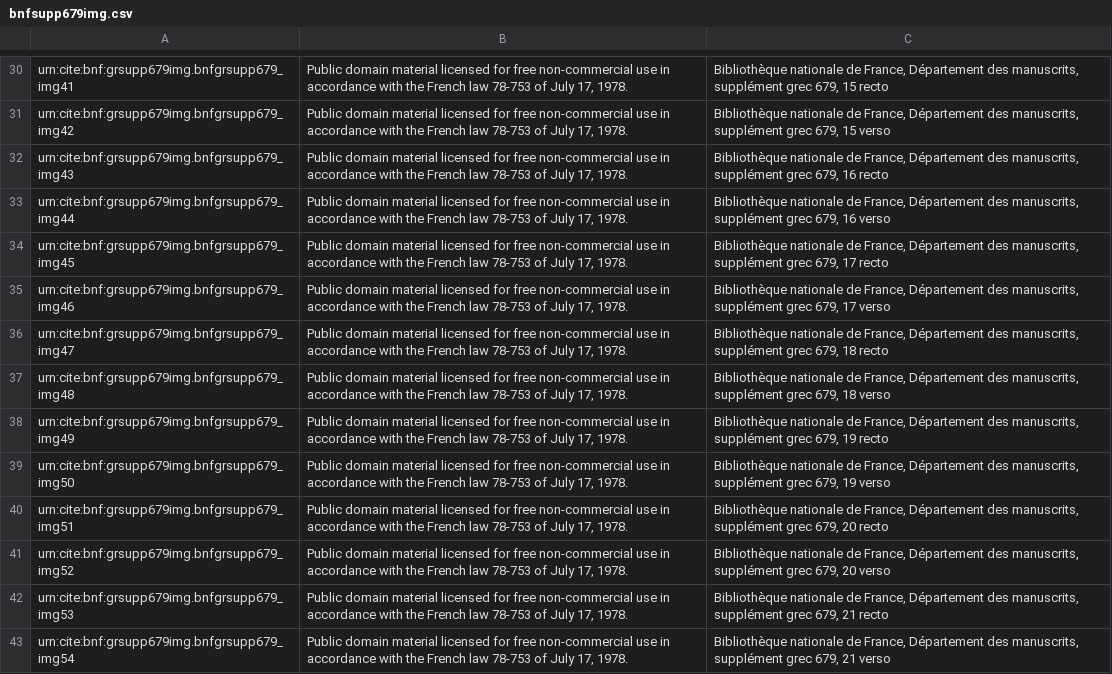
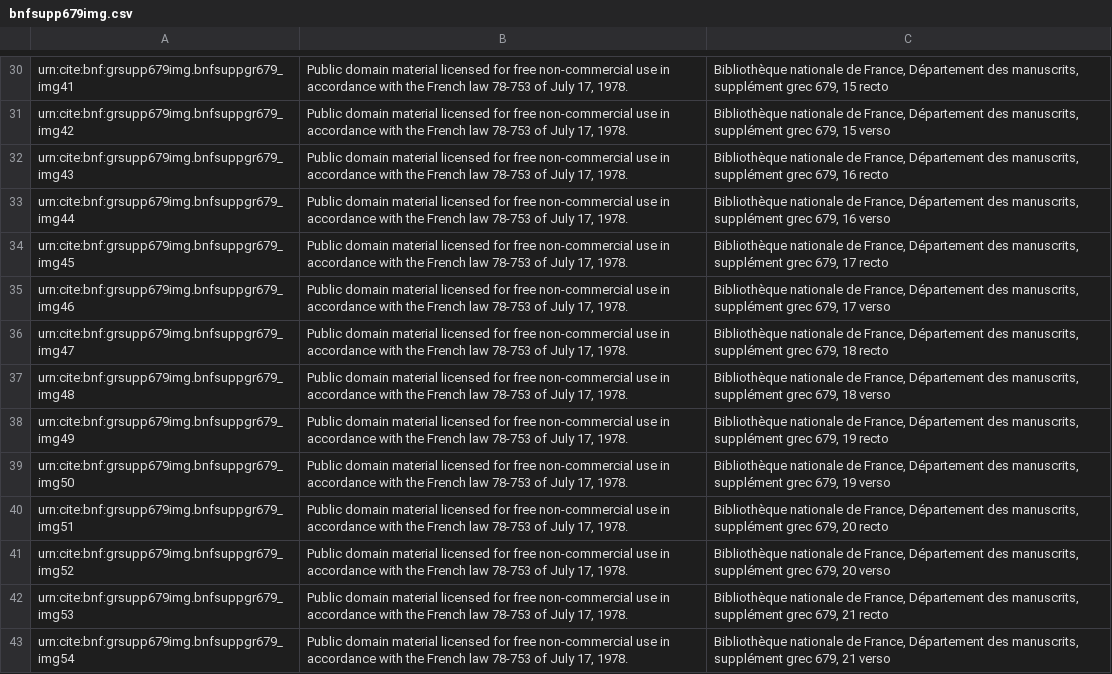
Before and after one commit to openmss/mss, a CSV file: collections/greek/bnfsupp679img.csv, drawn as a sheet; only a part is shown, gaps mark what is left out; the diff covers the shown part only; the diff names each change by its address in the sheet, - before the commit and + after, or states it on an @@ line.

```diff
--- a/collections/greek/bnfsupp679img.csv
+++ b/collections/greek/bnfsupp679img.csv
-A30: urn:cite:bnf:grsupp679img.bnfgrsupp679_img41
+A30: urn:cite:bnf:grsupp679img.bnfsuppgr679_img41
-A31: urn:cite:bnf:grsupp679img.bnfgrsupp679_img42
+A31: urn:cite:bnf:grsupp679img.bnfsuppgr679_img42
-A32: urn:cite:bnf:grsupp679img.bnfgrsupp679_img43
+A32: urn:cite:bnf:grsupp679img.bnfsuppgr679_img43
-A33: urn:cite:bnf:grsupp679img.bnfgrsupp679_img44
+A33: urn:cite:bnf:grsupp679img.bnfsuppgr679_img44
-A34: urn:cite:bnf:grsupp679img.bnfgrsupp679_img45
+A34: urn:cite:bnf:grsupp679img.bnfsuppgr679_img45
-A35: urn:cite:bnf:grsupp679img.bnfgrsupp679_img46
+A35: urn:cite:bnf:grsupp679img.bnfsuppgr679_img46
-A36: urn:cite:bnf:grsupp679img.bnfgrsupp679_img47
+A36: urn:cite:bnf:grsupp679img.bnfsuppgr679_img47
-A37: urn:cite:bnf:grsupp679img.bnfgrsupp679_img48
+A37: urn:cite:bnf:grsupp679img.bnfsuppgr679_img48
-A38: urn:cite:bnf:grsupp679img.bnfgrsupp679_img49
+A38: urn:cite:bnf:grsupp679img.bnfsuppgr679_img49
-A39: urn:cite:bnf:grsupp679img.bnfgrsupp679_img50
+A39: urn:cite:bnf:grsupp679img.bnfsuppgr679_img50
-A40: urn:cite:bnf:grsupp679img.bnfgrsupp679_img51
+A40: urn:cite:bnf:grsupp679img.bnfsuppgr679_img51
-A41: urn:cite:bnf:grsupp679img.bnfgrsupp679_img52
+A41: urn:cite:bnf:grsupp679img.bnfsuppgr679_img52
-A42: urn:cite:bnf:grsupp679img.bnfgrsupp679_img53
+A42: urn:cite:bnf:grsupp679img.bnfsuppgr679_img53
-A43: urn:cite:bnf:grsupp679img.bnfgrsupp679_img54
+A43: urn:cite:bnf:grsupp679img.bnfsuppgr679_img54
```
Also changed, not shown: 102 edited cells elsewhere in this file.
